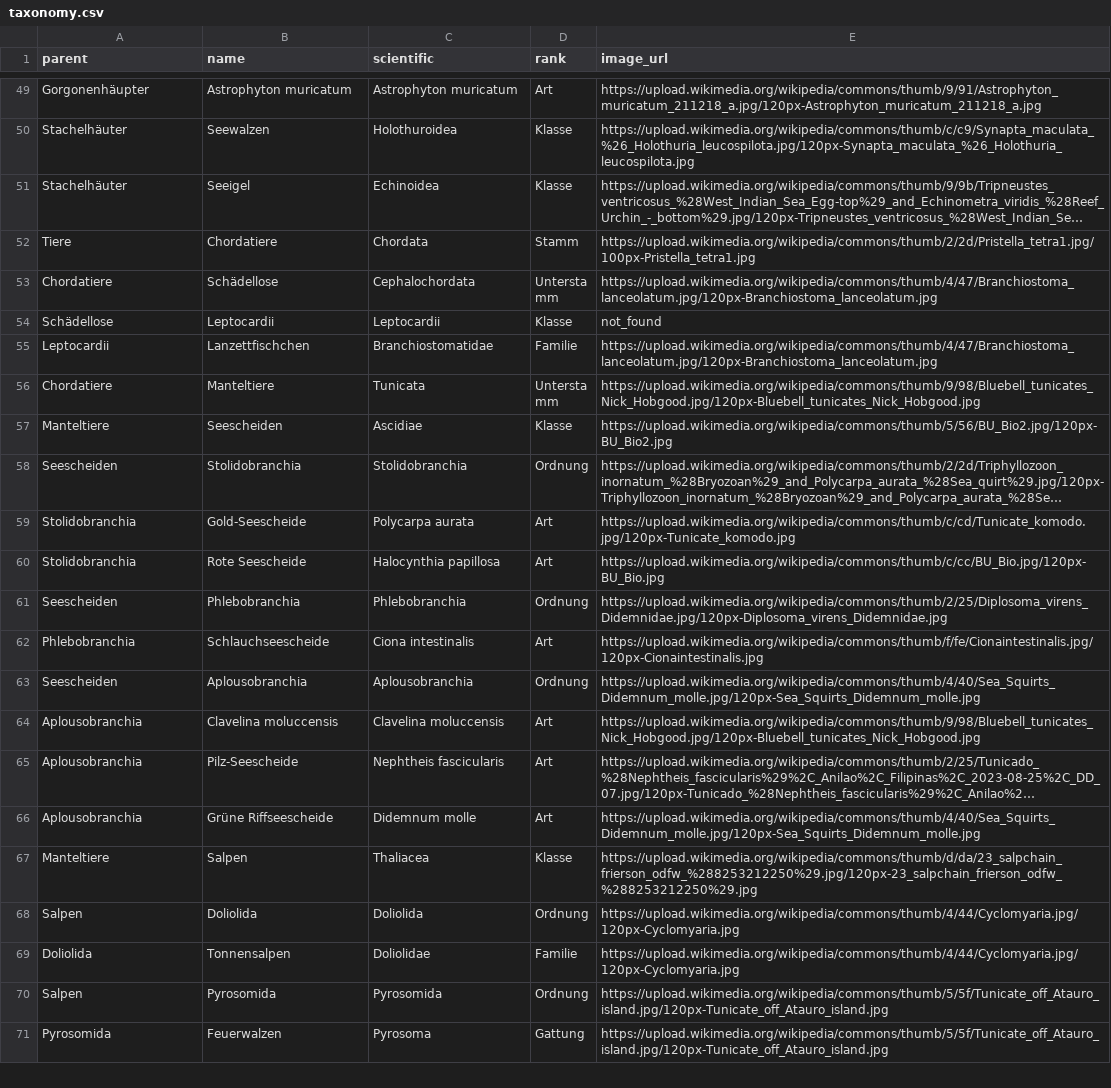
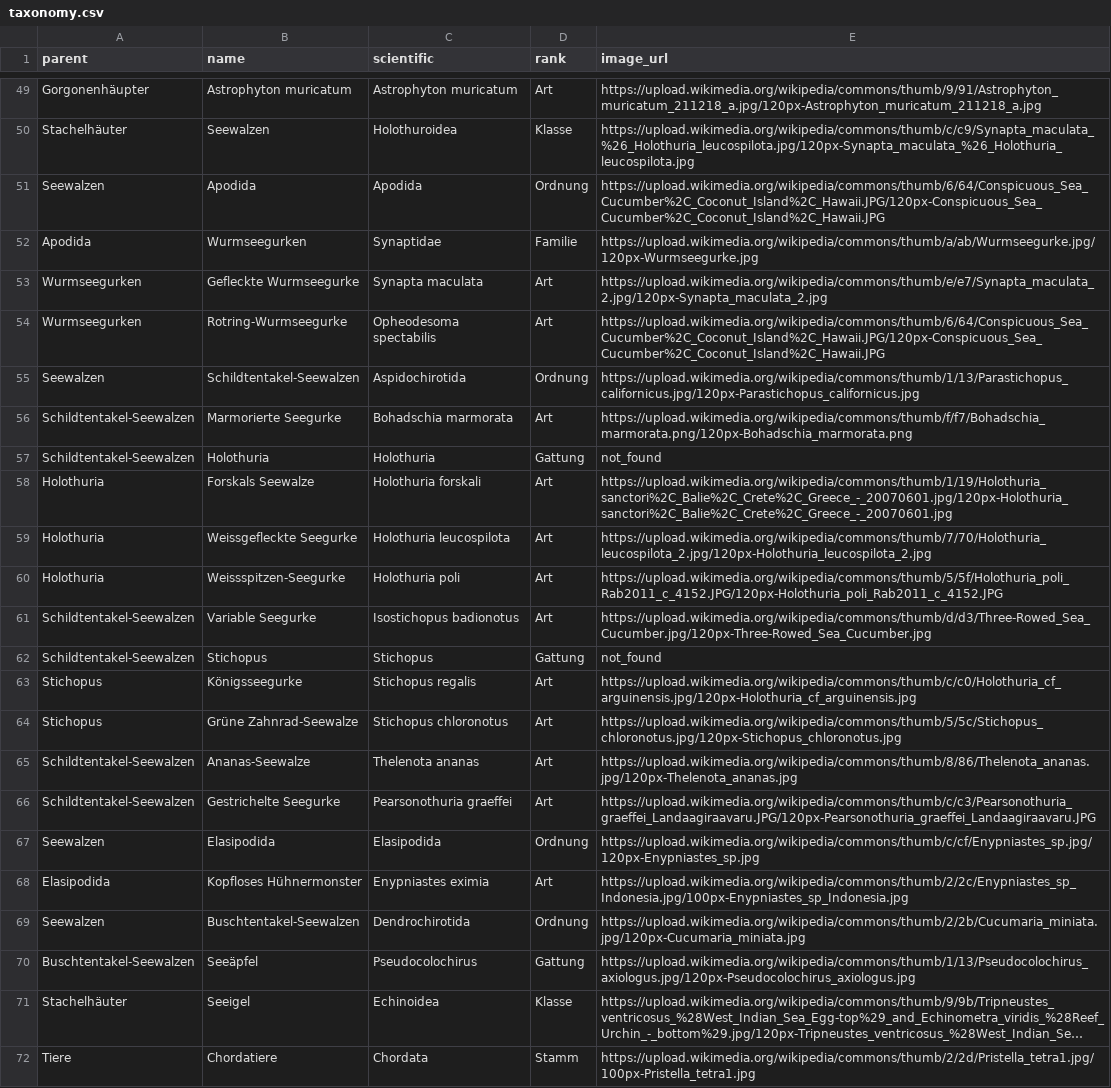
Before and after one commit to stibu81/taxonomyData, a CSV file: taxonomy.csv, drawn as a sheet; only a part is shown, gaps mark what is left out; the shorter side is filled out with more unchanged rows; long unchanged cells end in …; the diff names each change by its address in the sheet, - before the commit and + after, or states it on an @@ line.

Commit message:
add sea cucumbers

```diff
--- a/taxonomy.csv
+++ b/taxonomy.csv
+row 51: Seewalzen | Apodida | Apodida | Ordnung | https://upload.wikimedia.org/wikipedia/commons/thumb/6/64/Conspicuous_Sea_Cucumber%2C_Coconut_Island%2C_Hawaii.JPG/120px-Conspicuous_Sea_Cucumber%2C_Coconut_Island%2C_Hawaii.JPG
+row 52: Apodida | Wurmseegurken | Synaptidae | Familie | https://upload.wikimedia.org/wikipedia/commons/thumb/a/ab/Wurmseegurke.jpg/120px-Wurmseegurke.jpg
+row 53: Wurmseegurken | Gefleckte Wurmseegurke | Synapta maculata | Art | https://upload.wikimedia.org/wikipedia/commons/thumb/e/e7/Synapta_maculata_2.jpg/120px-Synapta_maculata_2.jpg
+row 54: Wurmseegurken | Rotring-Wurmseegurke | Opheodesoma spectabilis | Art | https://upload.wikimedia.org/wikipedia/commons/thumb/6/64/Conspicuous_Sea_Cucumber%2C_Coconut_Island%2C_Hawaii.JPG/120px-Conspicuous_Sea_Cucumber%2C_Coconut_Island%2C_Hawaii.JPG
+row 55: Seewalzen | Schildtentakel-Seewalzen | Aspidochirotida | Ordnung | https://upload.wikimedia.org/wikipedia/commons/thumb/1/13/Parastichopus_californicus.jpg/120px-Parastichopus_californicus.jpg
+row 56: Schildtentakel-Seewalzen | Marmorierte Seegurke | Bohadschia marmorata | Art | https://upload.wikimedia.org/wikipedia/commons/thumb/f/f7/Bohadschia_marmorata.png/120px-Bohadschia_marmorata.png
+row 57: Schildtentakel-Seewalzen | Holothuria | Holothuria | Gattung | not_found
+row 58: Holothuria | Forskals Seewalze | Holothuria forskali | Art | https://upload.wikimedia.org/wikipedia/commons/thumb/1/19/Holothuria_sanctori%2C_Balie%2C_Crete%2C_Greece_-_20070601.jpg/120px-Holothuria_sanctori%2C_Balie%2C_Crete%2C_Greece_-_20070601.jpg
+row 59: Holothuria | Weissgefleckte Seegurke | Holothuria leucospilota | Art | https://upload.wikimedia.org/wikipedia/commons/thumb/7/70/Holothuria_leucospilota_2.jpg/120px-Holothuria_leucospilota_2.jpg
+row 60: Holothuria | Weissspitzen-Seegurke | Holothuria poli | Art | https://upload.wikimedia.org/wikipedia/commons/thumb/5/5f/Holothuria_poli_Rab2011_c_4152.JPG/120px-Holothuria_poli_Rab2011_c_4152.JPG
+row 61: Schildtentakel-Seewalzen | Variable Seegurke | Isostichopus badionotus | Art | https://upload.wikimedia.org/wikipedia/commons/thumb/d/d3/Three-Rowed_Sea_Cucumber.jpg/120px-Three-Rowed_Sea_Cucumber.jpg
+row 62: Schildtentakel-Seewalzen | Stichopus | Stichopus | Gattung | not_found
+row 63: Stichopus | Königsseegurke | Stichopus regalis | Art | https://upload.wikimedia.org/wikipedia/commons/thumb/c/c0/Holothuria_cf_arguinensis.jpg/120px-Holothuria_cf_arguinensis.jpg
+row 64: Stichopus | Grüne Zahnrad-Seewalze | Stichopus chloronotus | Art | https://upload.wikimedia.org/wikipedia/commons/thumb/5/5c/Stichopus_chloronotus.jpg/120px-Stichopus_chloronotus.jpg
+row 65: Schildtentakel-Seewalzen | Ananas-Seewalze | Thelenota ananas | Art | https://upload.wikimedia.org/wikipedia/commons/thumb/8/86/Thelenota_ananas.jpg/120px-Thelenota_ananas.jpg
+row 66: Schildtentakel-Seewalzen | Gestrichelte Seegurke | Pearsonothuria graeffei | Art | https://upload.wikimedia.org/wikipedia/commons/thumb/c/c3/Pearsonothuria_graeffei_Landaagiraavaru.JPG/120px-Pearsonothuria_graeffei_Landaagiraavaru.JPG
+row 67: Seewalzen | Elasipodida | Elasipodida | Ordnung | https://upload.wikimedia.org/wikipedia/commons/thumb/c/cf/Enypniastes_sp.jpg/120px-Enypniastes_sp.jpg
+row 68: Elasipodida | Kopfloses Hühnermonster | Enypniastes eximia | Art | https://upload.wikimedia.org/wikipedia/commons/thumb/2/2c/Enypniastes_sp_Indonesia.jpg/100px-Enypniastes_sp_Indonesia.jpg
+row 69: Seewalzen | Buschtentakel-Seewalzen | Dendrochirotida | Ordnung | https://upload.wikimedia.org/wikipedia/commons/thumb/2/2b/Cucumaria_miniata.jpg/120px-Cucumaria_miniata.jpg
+row 70: Buschtentakel-Seewalzen | Seeäpfel | Pseudocolochirus | Gattung | https://upload.wikimedia.org/wikipedia/commons/thumb/1/13/Pseudocolochirus_axiologus.jpg/120px-Pseudocolochirus_axiologus.jpg
```
